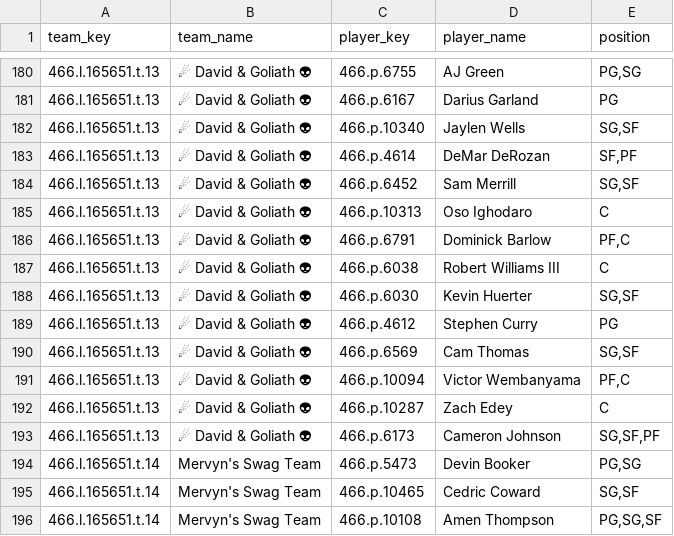
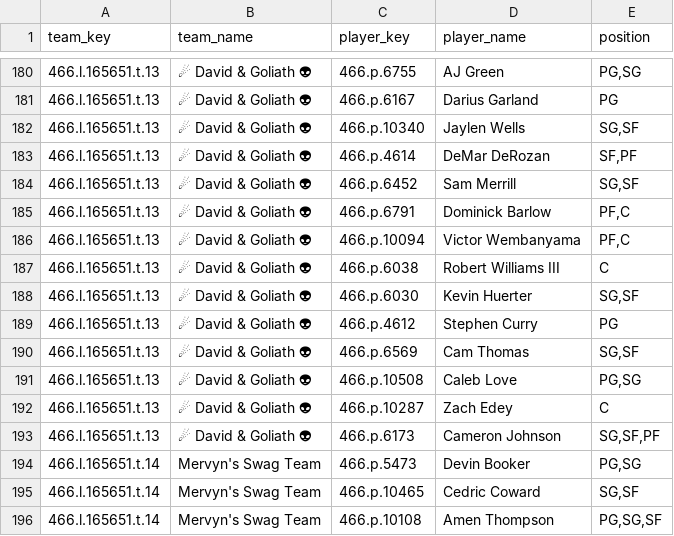
Before and after one commit to elvicentina14/NBA_Fantasy_League, a CSV file: team_rosters.csv, drawn as a sheet; only a part is shown, gaps mark what is left out; removed rows and columns are numbered as before the commit, all else as after; the diff names each change by its address in the sheet, - before the commit and + after, or states it on an @@ line.

```diff
--- a/team_rosters.csv
+++ b/team_rosters.csv
-row 185: 466.l.165651.t.13 | ☄ David & Goliath 👽 | 466.p.10313 | Oso Ighodaro | C
+row 186: 466.l.165651.t.13 | ☄ David & Goliath 👽 | 466.p.10094 | Victor Wembanyama | PF,C
-C191 (player_key): 466.p.10094
+C191 (player_key): 466.p.10508
-D191 (player_name): Victor Wembanyama
+D191 (player_name): Caleb Love
-E191 (position): PF,C
+E191 (position): PG,SG
```
